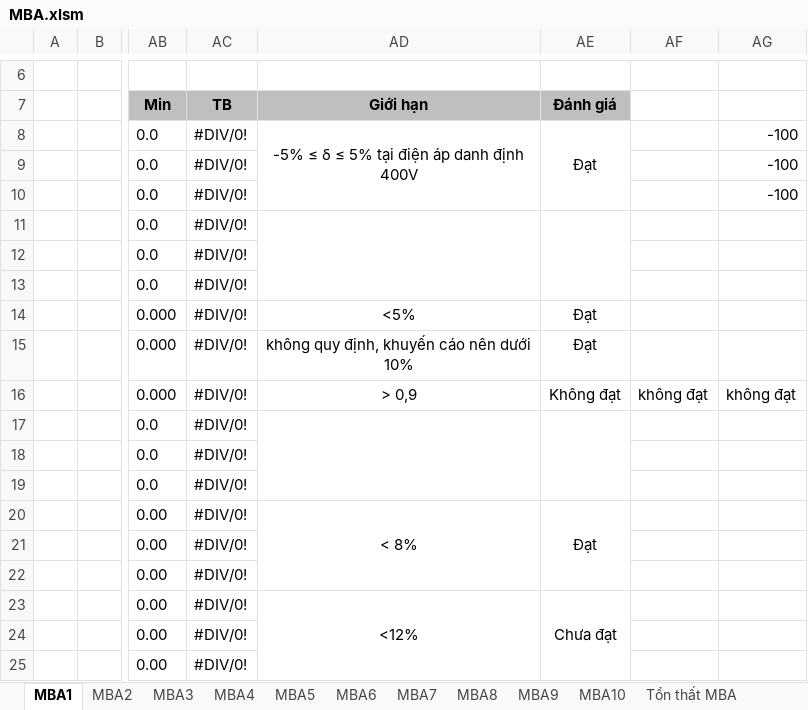
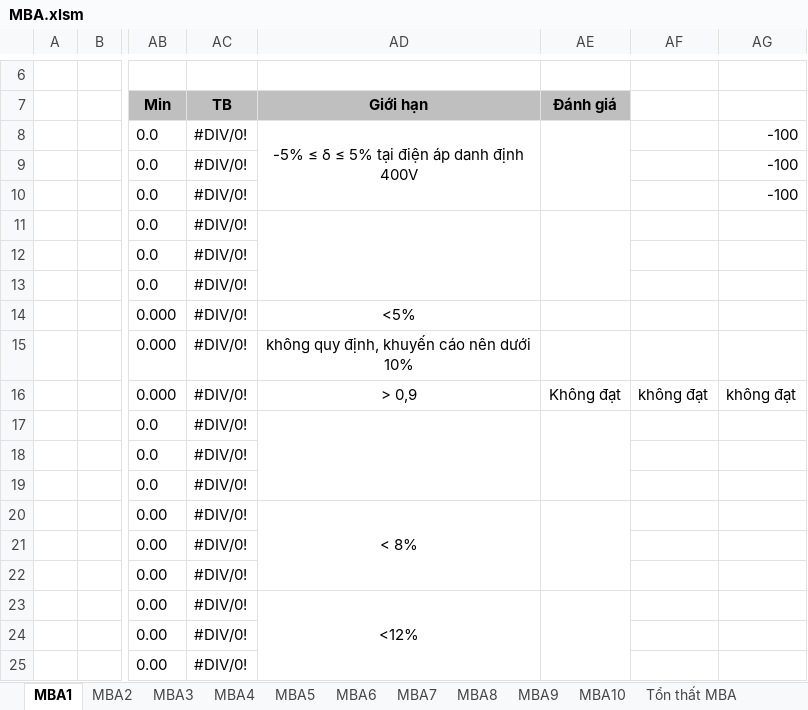
Before and after one commit to minhz99/kew-process, an Excel workbook: static/excel-template/MBA.xlsm, sheet MBA1, drawn as a sheet; only a part is shown, gaps mark what is left out; values as stored, in another font and other column widths than the file's, no borders; the diff names each change by its address in the sheet, - before the commit and + after, or states it on an @@ line.

```diff
--- a/static/excel-template/MBA.xlsm (sheet MBA1)
+++ b/static/excel-template/MBA.xlsm (sheet MBA1)
-AE8 (Đánh giá): Đạt
+AE8 (Đánh giá): (empty)
-AE14:AE15 (Đánh giá): Đạt
+AE14:AE15 (Đánh giá): (empty)
-AE20 (Đánh giá): Đạt
+AE20 (Đánh giá): (empty)
-AE23 (Đánh giá): Chưa đạt
+AE23 (Đánh giá): (empty)
```
Also changed, not shown: sheet MBA3, sheet MBA2, sheet MBA6, sheet MBA4, sheet MBA5, sheet MBA8, 3 more sheets, other sheet tabs, formulas that keep their value.
